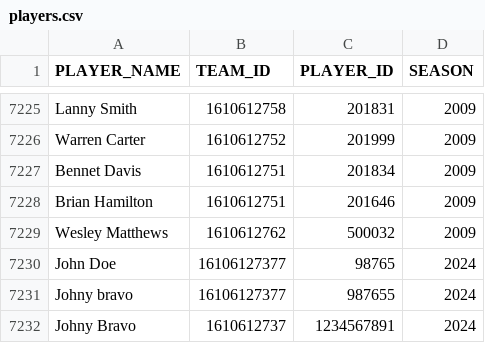
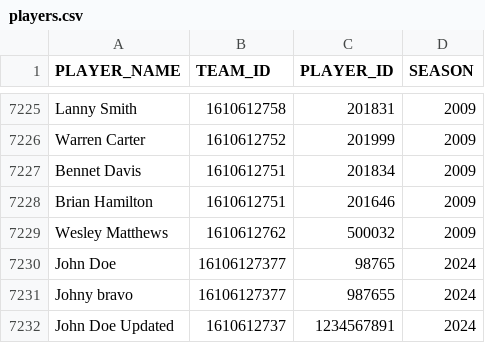
Before and after one commit to s24582PJ/Tapi, a CSV file: dane/players.csv, drawn as a sheet; only a part is shown, gaps mark what is left out.

```diff
--- a/dane/players.csv
+++ b/dane/players.csv
@@ -7231,2 +7231,2 @@ John Doe,16106127377,98765,2024
 Johny bravo,16106127377,987655,2024
-Johny Bravo,1610612737,1234567891,2024
+John Doe Updated,1610612737,1234567891,2024
```
Also changed, not shown: 3 other files.
